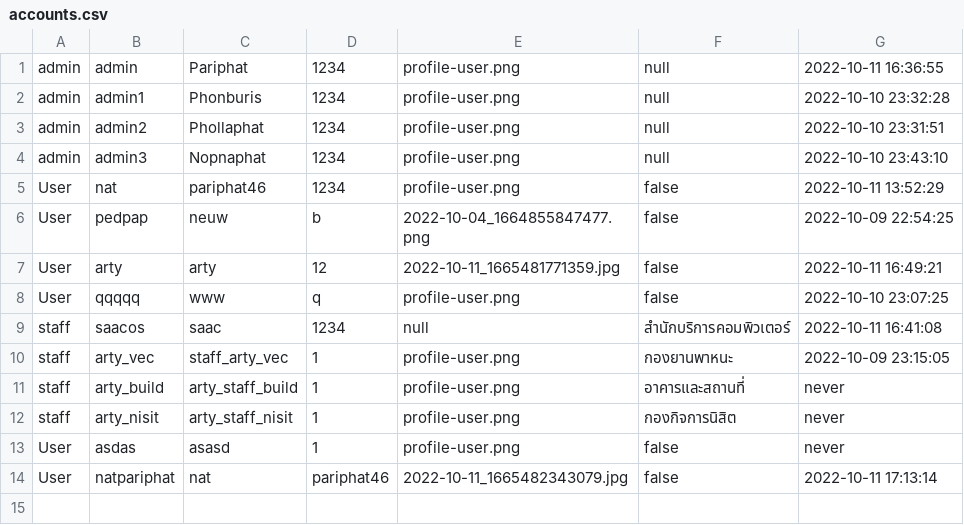
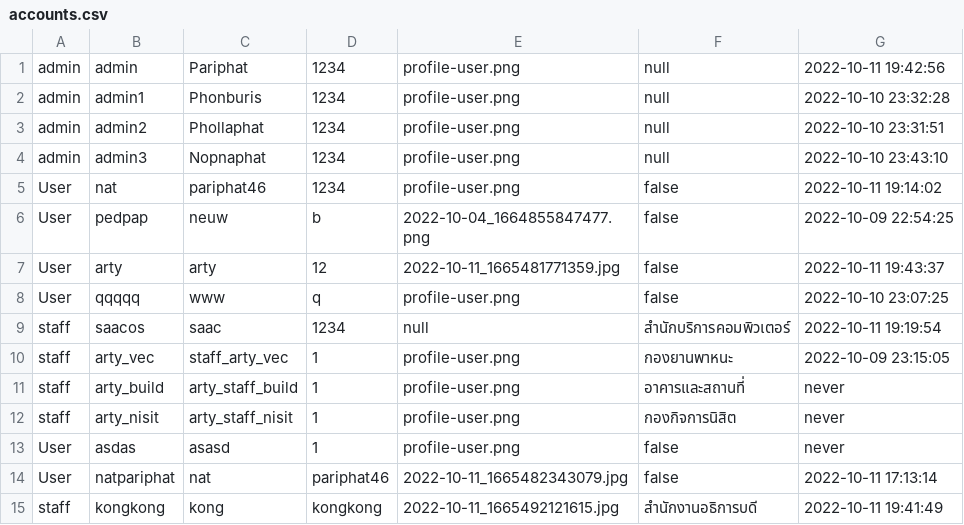
Before and after one commit to Pariphatt/Project_Ku_traffy-fondue, a CSV file: assets/accounts.csv, drawn as a sheet.

```diff
--- a/assets/accounts.csv
+++ b/assets/accounts.csv
@@ -1,2 +1,2 @@
-admin,admin,Pariphat,1234,profile-user.png,null,2022-10-11 16:36:55
+admin,admin,Pariphat,1234,profile-user.png,null,2022-10-11 19:42:56
 admin,admin1,Phonburis,1234,profile-user.png,null,2022-10-10 23:32:28
@@ -4,7 +4,7 @@ admin,admin2,Phollaphat,1234,profile-user.png,null,2022-10-10 23:31:51
 admin,admin3,Nopnaphat,1234,profile-user.png,null,2022-10-10 23:43:10
-User,nat,pariphat46,1234,profile-user.png,false,2022-10-11 13:52:29
+User,nat,pariphat46,1234,profile-user.png,false,2022-10-11 19:14:02
 User,pedpap,neuw,b,2022-10-04_1664855847477.png,false,2022-10-09 22:54:25
-User,arty,arty,12,2022-10-11_1665481771359.jpg,false,2022-10-11 16:49:21
+User,arty,arty,12,2022-10-11_1665481771359.jpg,false,2022-10-11 19:43:37
 User,qqqqq,www,q,profile-user.png,false,2022-10-10 23:07:25
-staff,saacos,saac,1234,null,สำนักบริการคอมพิวเตอร์,2022-10-11 16:41:08
+staff,saacos,saac,1234,null,สำนักบริการคอมพิวเตอร์,2022-10-11 19:19:54
 staff,arty_vec,staff_arty_vec,1,profile-user.png,กองยานพาหนะ,2022-10-09 23:15:05
@@ -14 +14,2 @@ User,asdas,asasd,1,profile-user.png,false,never
 User,natpariphat,nat,pariphat46,2022-10-11_1665482343079.jpg,false,2022-10-11 17:13:14
+staff,kongkong,kong,kongkong,2022-10-11_1665492121615.jpg,สำนักงานอธิการบดี,2022-10-11 19:41:49
```
Also changed, not shown: assets/log.csv, assets/reports.csv, 12 other files.
